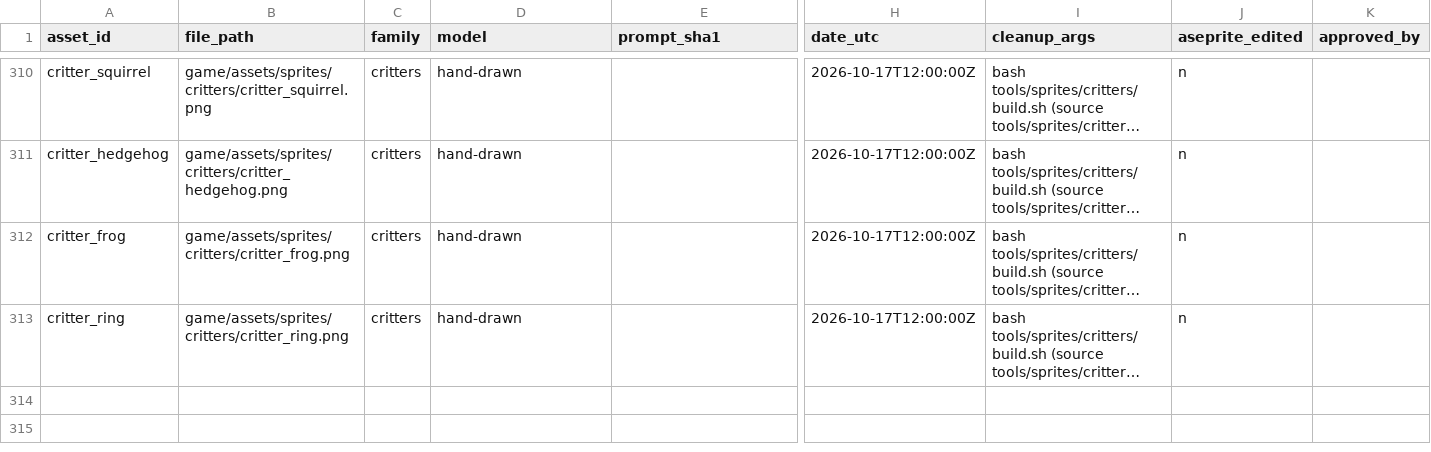
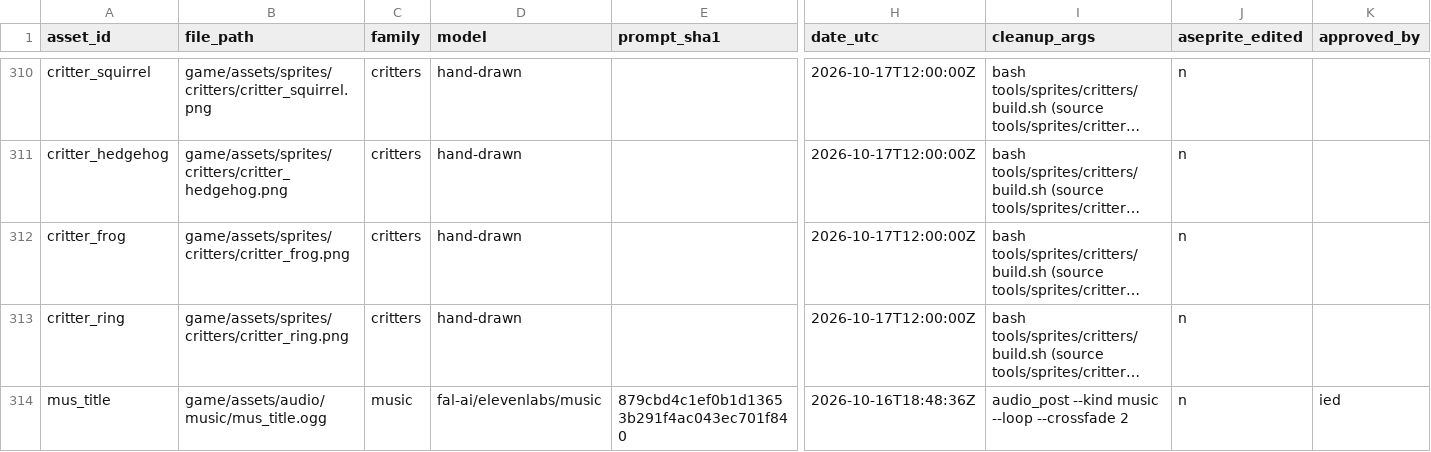
Before and after one commit to izzetemredemir/autumn-preserves, a CSV file: tools/asset_log.csv, drawn as a sheet; only a part is shown, gaps mark what is left out; long unchanged cells end in …; rows hold the shown columns only; the diff names each change by its address in the sheet, - before the commit and + after, or states it on an @@ line.

```diff
--- a/tools/asset_log.csv
+++ b/tools/asset_log.csv
+row 314: mus_title | game/assets/audio/music/mus_title.ogg | music | fal-ai/elevenlabs/music | 879cbd4c1ef0b1d13653b291f4ac043ec701f840 | 2026-10-16T18:48:36Z | audio_post --kind music --loop --crossfade 2 | n | ied
```
Also changed, not shown: game/i18n/strings.csv, game/i18n/strings_tr.csv, 3 other files.
